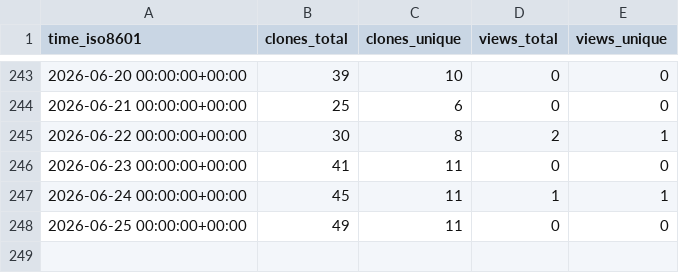
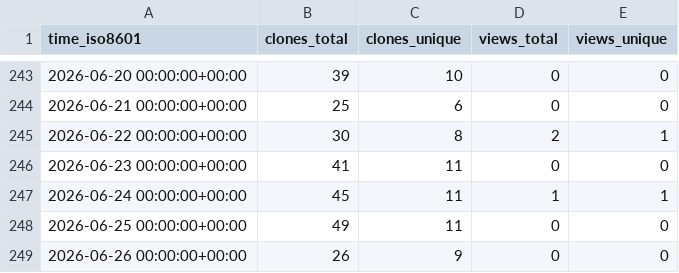
Before and after one commit to EOL/computer-vision-with-EOL-images, a CSV file: EOL/computer-vision-with-EOL-images/ghrs-data/views_clones_aggregate.csv, drawn as a sheet; only a part is shown, gaps mark what is left out.

```diff
--- a/EOL/computer-vision-with-EOL-images/ghrs-data/views_clones_aggregate.csv
+++ b/EOL/computer-vision-with-EOL-images/ghrs-data/views_clones_aggregate.csv
@@ -248 +248,2 @@ time_iso8601,clones_total,clones_unique,views_total,views_unique
 2026-06-25 00:00:00+00:00,49,11,0,0
+2026-06-26 00:00:00+00:00,26,9,0,0
```
Also changed, not shown: 1 other file.
